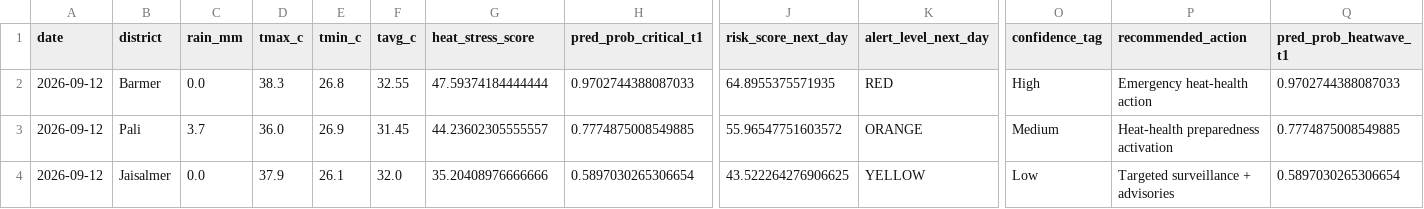
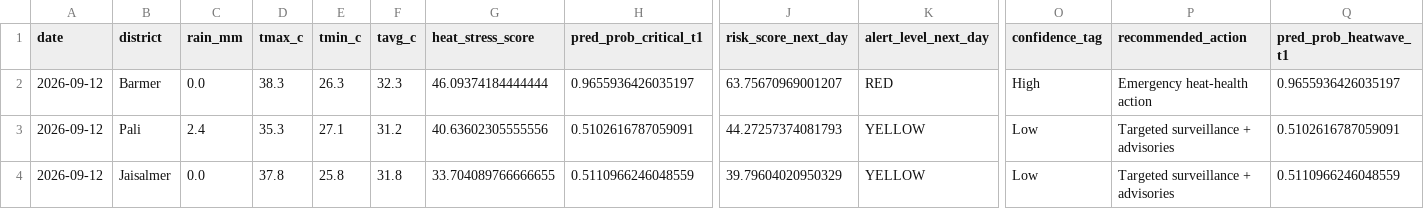
Before and after one commit to chetanvedi0401-svg/heatpulse-rajasthan, a CSV file: outputs/api_latest_top10_guarded.csv, drawn as a sheet; only a part is shown, gaps mark what is left out; the diff covers the shown part only; the diff names each change by its address in the sheet, - before the commit and + after, or states it on an @@ line.

```diff
--- a/outputs/api_latest_top10_guarded.csv
+++ b/outputs/api_latest_top10_guarded.csv
-E2 (tmin_c): 26.8
+E2 (tmin_c): 26.3
-F2 (tavg_c): 32.55
+F2 (tavg_c): 32.3
-G2 (heat_stress_score): 47.59374184444444
+G2 (heat_stress_score): 46.09374184444444
-H2 (pred_prob_critical_t1): 0.9702744388087033
+H2 (pred_prob_critical_t1): 0.9655936426035197
-J2 (risk_score_next_day): 64.8955375571935
+J2 (risk_score_next_day): 63.75670969001207
-Q2 (pred_prob_heatwave_t1): 0.9702744388087033
+Q2 (pred_prob_heatwave_t1): 0.9655936426035197
-C3 (rain_mm): 3.7
+C3 (rain_mm): 2.4
-D3 (tmax_c): 36.0
+D3 (tmax_c): 35.3
-E3 (tmin_c): 26.9
+E3 (tmin_c): 27.1
-F3 (tavg_c): 31.45
+F3 (tavg_c): 31.2
-G3 (heat_stress_score): 44.23602305555557
+G3 (heat_stress_score): 40.63602305555556
-H3 (pred_prob_critical_t1): 0.7774875008549885
+H3 (pred_prob_critical_t1): 0.5102616787059091
-J3 (risk_score_next_day): 55.96547751603572
+J3 (risk_score_next_day): 44.27257374081793
-K3 (alert_level_next_day): ORANGE
+K3 (alert_level_next_day): YELLOW
-O3 (confidence_tag): Medium
+O3 (confidence_tag): Low
-P3 (recommended_action): Heat-health preparedness activation
+P3 (recommended_action): Targeted surveillance + advisories
-Q3 (pred_prob_heatwave_t1): 0.7774875008549885
+Q3 (pred_prob_heatwave_t1): 0.5102616787059091
-D4 (tmax_c): 37.9
+D4 (tmax_c): 37.8
-E4 (tmin_c): 26.1
+E4 (tmin_c): 25.8
-F4 (tavg_c): 32.0
+F4 (tavg_c): 31.8
-G4 (heat_stress_score): 35.20408976666666
+G4 (heat_stress_score): 33.704089766666655
-H4 (pred_prob_critical_t1): 0.5897030265306654
+H4 (pred_prob_critical_t1): 0.5110966246048559
-J4 (risk_score_next_day): 43.522264276906625
+J4 (risk_score_next_day): 39.79604020950329
-Q4 (pred_prob_heatwave_t1): 0.5897030265306654
+Q4 (pred_prob_heatwave_t1): 0.5110966246048559
```
Also changed, not shown: 72 edited cells elsewhere in this file, docs/step10_api_quality_gate_report.csv, docs/step10_data_reliability_report.csv, 6 other files.
